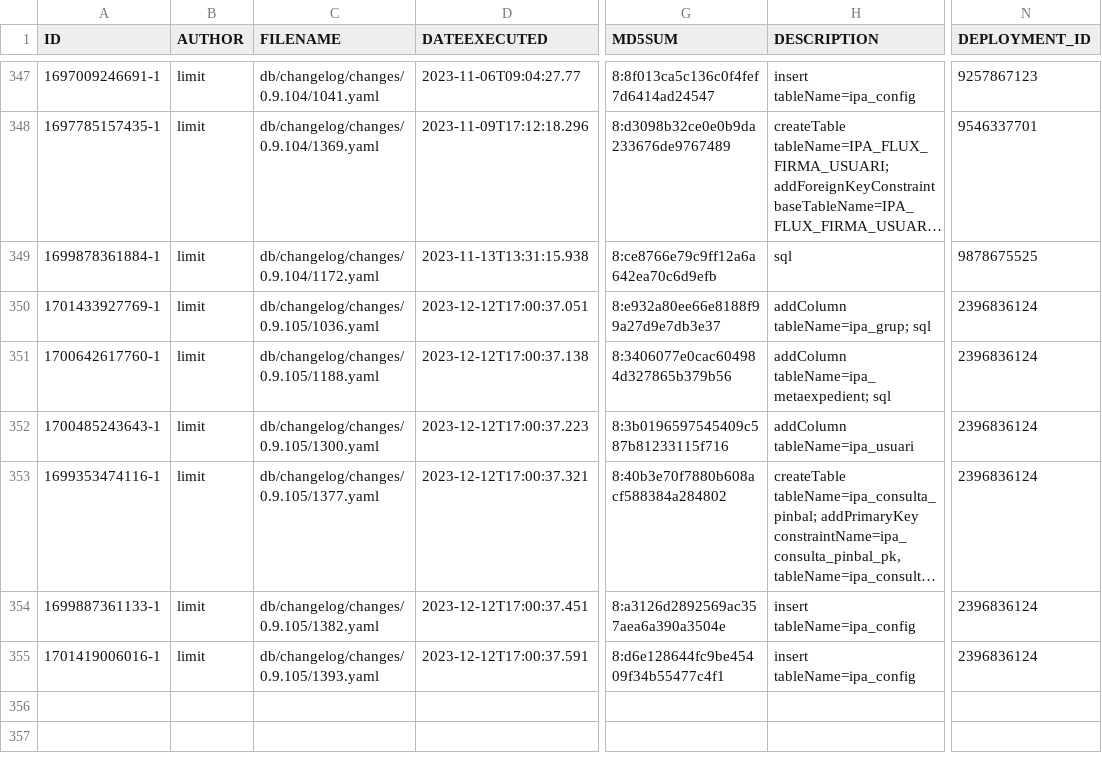
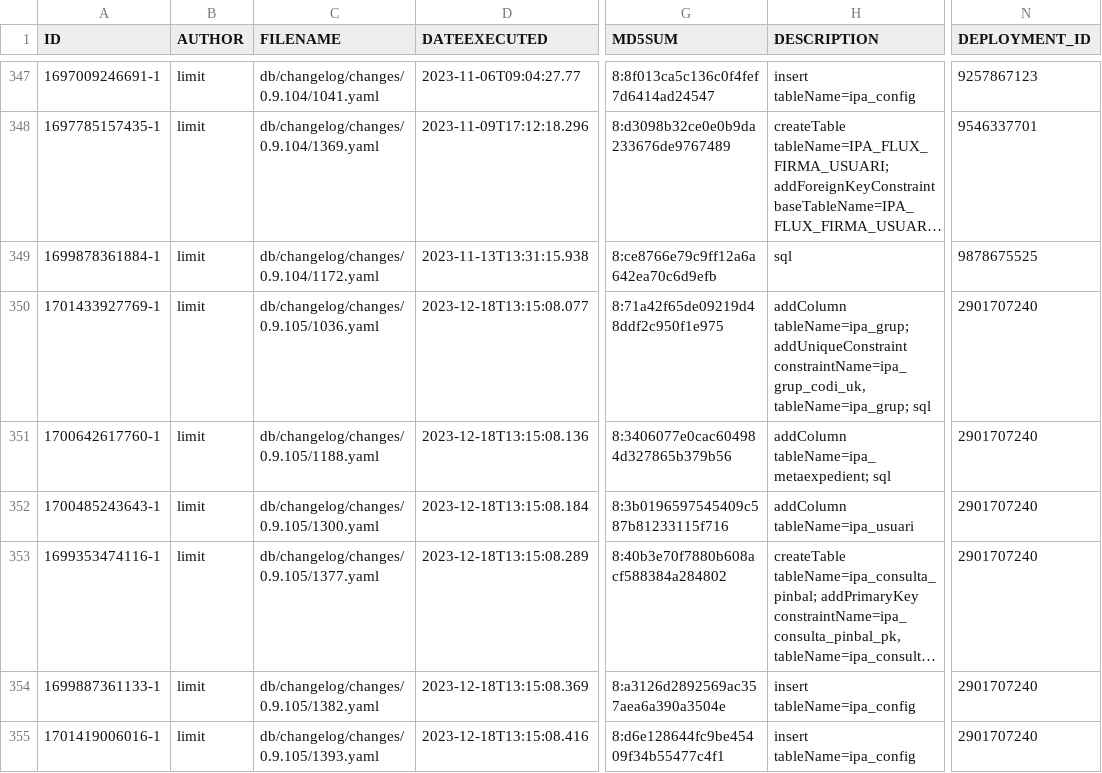
Before and after one commit to GovernIB/ripea, a CSV file: ripea-core/liquibase/databasechangelogs/0.9.105/oracle/databasechangelog.csv, drawn as a sheet; only a part is shown, gaps mark what is left out; long unchanged cells end in …; the diff names each change by its address in the sheet, - before the commit and + after, or states it on an @@ line.

```diff
--- a/ripea-core/liquibase/databasechangelogs/0.9.105/oracle/databasechangelog.csv
+++ b/ripea-core/liquibase/databasechangelogs/0.9.105/oracle/databasechangelog.csv
-D350 (DATEEXECUTED): 2023-12-12T17:00:37.051
+D350 (DATEEXECUTED): 2023-12-18T13:15:08.077
-G350 (MD5SUM): 8:e932a80ee66e8188f99a27d9e7db3e37
+G350 (MD5SUM): 8:71a42f65de09219d48ddf2c950f1e975
-H350 (DESCRIPTION): addColumn tableName=ipa_grup; sql
+H350 (DESCRIPTION): addColumn tableName=ipa_grup; addUniqueConstraint constraintName=ipa_grup_codi_uk, tableName=ipa_grup; sql
-N350:N355 (DEPLOYMENT_ID): 2396836124
+N350:N355 (DEPLOYMENT_ID): 2901707240
-D351 (DATEEXECUTED): 2023-12-12T17:00:37.138
+D351 (DATEEXECUTED): 2023-12-18T13:15:08.136
-D352 (DATEEXECUTED): 2023-12-12T17:00:37.223
+D352 (DATEEXECUTED): 2023-12-18T13:15:08.184
-D353 (DATEEXECUTED): 2023-12-12T17:00:37.321
+D353 (DATEEXECUTED): 2023-12-18T13:15:08.289
-D354 (DATEEXECUTED): 2023-12-12T17:00:37.451
+D354 (DATEEXECUTED): 2023-12-18T13:15:08.369
-D355 (DATEEXECUTED): 2023-12-12T17:00:37.591
+D355 (DATEEXECUTED): 2023-12-18T13:15:08.416
```
Also changed, not shown: ripea-core/liquibase/databasechangelogs/0.9.105/postgres/databasechangelog.csv, 4 other files.
